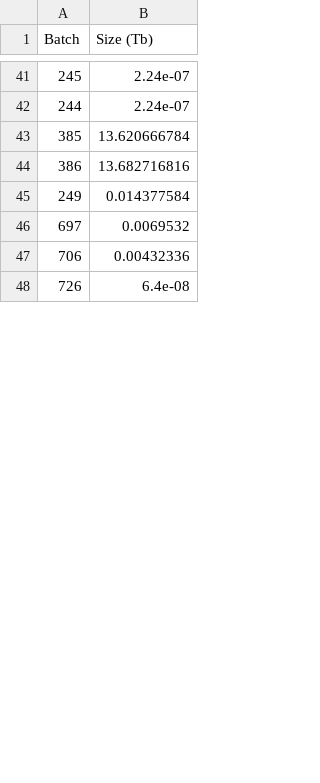
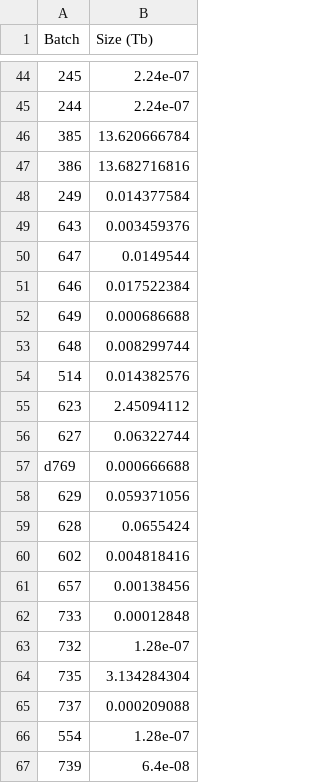
Before and after one commit to CPDN-git/cpdn_data_storage, a CSV file: upload3_storage.csv, drawn as a sheet; only a part is shown, gaps mark what is left out; the shorter side is filled out with more unchanged rows; removed rows and columns are numbered as before the commit, all else as after; the diff covers the shown part only; the diff names each change by its address in the sheet, - before the commit and + after, or states it on an @@ line.

Commit message:
Updated upload3_storage.csv

```diff
--- a/upload3_storage.csv
+++ b/upload3_storage.csv
-row 46: 697 | 0.0069532
-row 47: 706 | 0.00432336
+row 49: 643 | 0.003459376
+row 50: 647 | 0.0149544
+row 51: 646 | 0.017522384
+row 52: 649 | 0.000686688
+row 53: 648 | 0.008299744
+row 54: 514 | 0.014382576
@@ row 2 moved to row 55: 623 @@
@@ row 3 moved to row 56: 627 @@
@@ row 7 moved to row 57: d769 @@
@@ row 30 moved to row 58: 629 @@
@@ row 19 moved to row 59: 628 @@
+row 60: 602 | 0.004818416
+row 61: 657 | 0.00138456
@@ row 22 moved to row 62: 733 @@
@@ row 23 moved to row 63: 732 @@
+row 64: 735 | 3.134284304
+row 65: 737 | 0.000209088
+row 66: 554 | 1.28e-07
+row 67: 739 | 6.4e-08
```
Also changed, not shown: 45 added rows, 11 removed rows, 20 moved rows and 3 edited cells elsewhere in this file.
